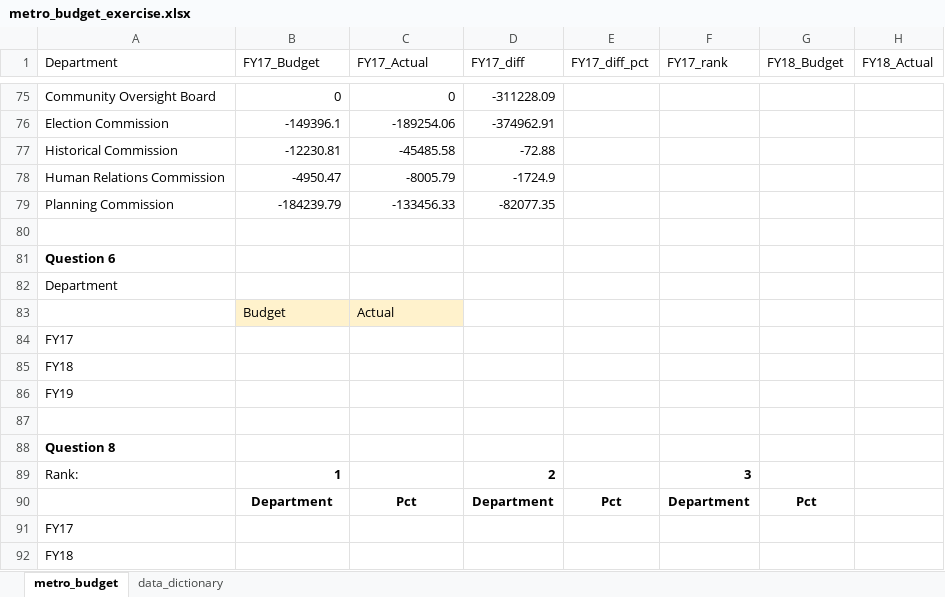
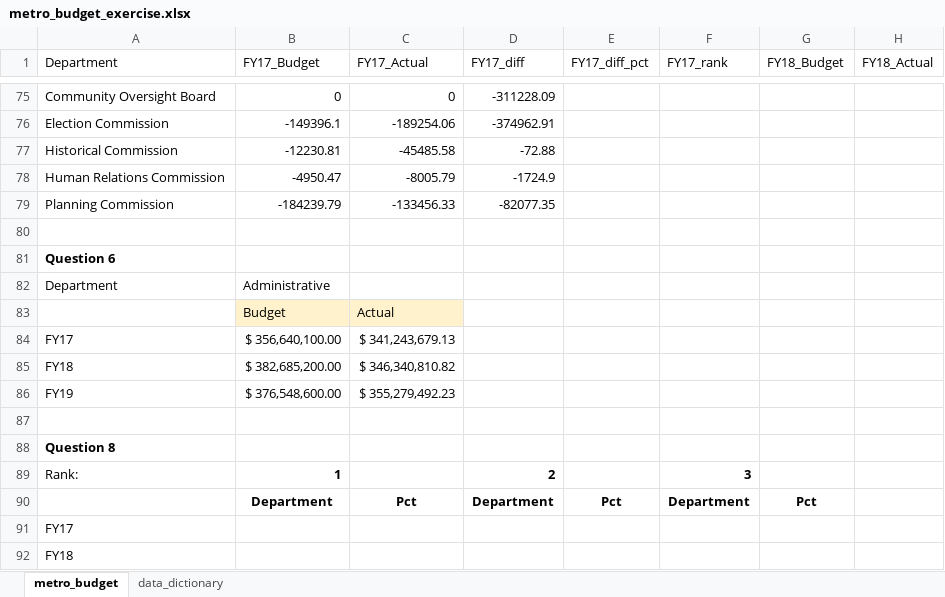
Before and after one commit to NSS-Data-Analytics-Cohort-8/budget_lookups-pshanx, an Excel workbook: metro_budget_exercise.xlsx, sheet metro_budget, drawn as a sheet; only a part is shown, gaps mark what is left out; values as stored, in another font and other column widths than the file's, no borders; the diff names each change by its address in the sheet, - before the commit and + after, or states it on an @@ line.

Commit message:
finished 6, super cool btw

```diff
--- a/metro_budget_exercise.xlsx (sheet metro_budget)
+++ b/metro_budget_exercise.xlsx (sheet metro_budget)
-B82 (FY17_Budget): (empty)
+B82 (FY17_Budget): Administrative
-B84 (FY17_Budget): (empty)
+B84 (FY17_Budget): $ 356,640,100.00
-C84 (FY17_Actual): (empty)
+C84 (FY17_Actual): $ 341,243,679.13
-B85 (FY17_Budget): (empty)
+B85 (FY17_Budget): $ 382,685,200.00
-C85 (FY17_Actual): (empty)
+C85 (FY17_Actual): $ 346,340,810.82
-B86 (FY17_Budget): (empty)
+B86 (FY17_Budget): $ 376,548,600.00
-C86 (FY17_Actual): (empty)
+C86 (FY17_Actual): $ 355,279,492.23
```
